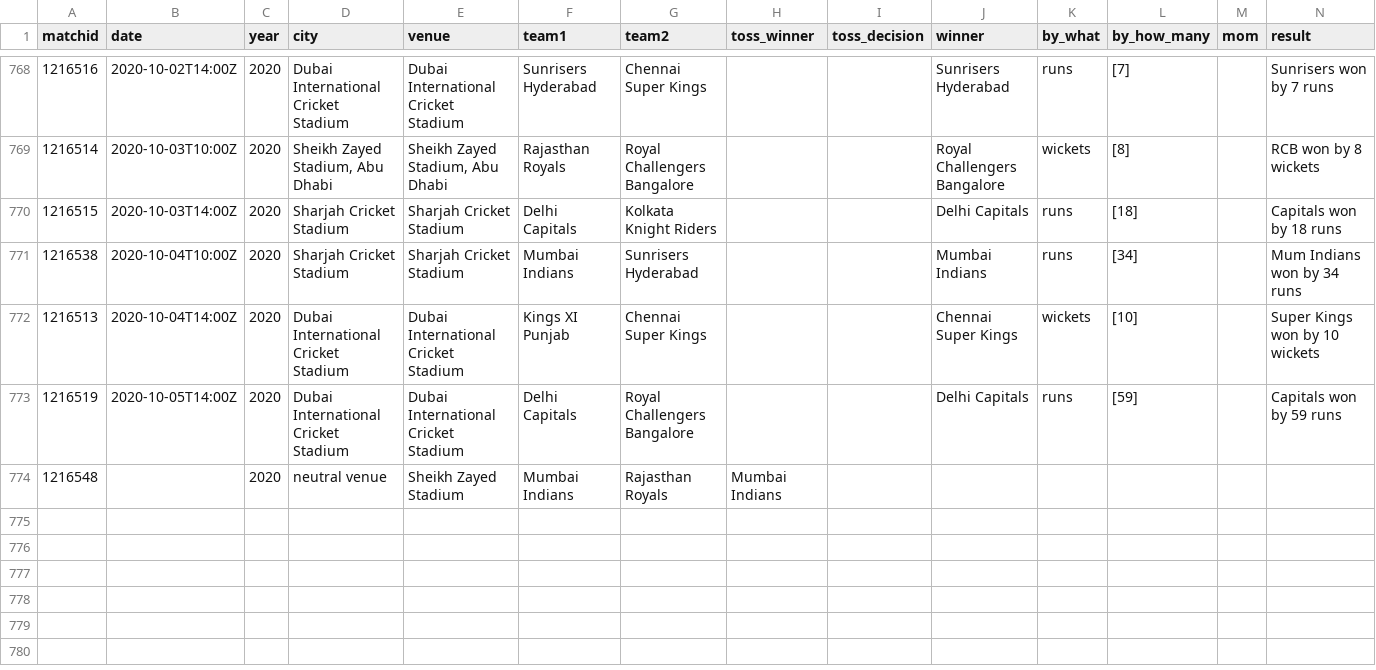
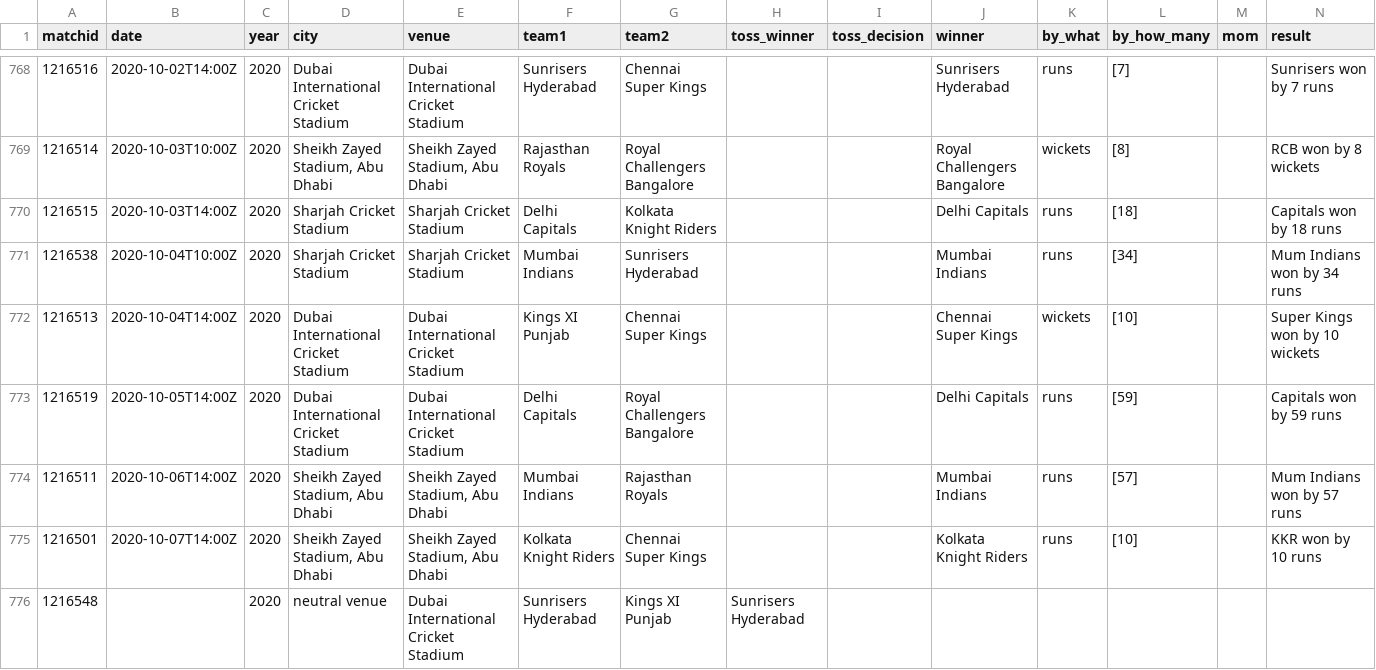
Before and after one commit to abhishek374/dream11, a CSV file: Data/pred_data_summary.csv, drawn as a sheet; only a part is shown, gaps mark what is left out; addresses are those after the commit; rows hold the shown columns only; the diff names each change by its address in the sheet, - before the commit and + after, or states it on an @@ line.

```diff
--- a/Data/pred_data_summary.csv
+++ b/Data/pred_data_summary.csv
+row 774: 1216511 | 2020-10-06T14:00Z | 2020 | Sheikh Zayed Stadium, Abu Dhabi | Sheikh Zayed Stadium, Abu Dhabi | Mumbai Indians | Rajasthan Royals |  |  | Mumbai Indians | runs | [57] |  | Mum Indians won by 57 runs
+row 775: 1216501 | 2020-10-07T14:00Z | 2020 | Sheikh Zayed Stadium, Abu Dhabi | Sheikh Zayed Stadium, Abu Dhabi | Kolkata Knight Riders | Chennai Super Kings |  |  | Kolkata Knight Riders | runs | [10] |  | KKR won by 10 runs
-E776 (venue): Sheikh Zayed Stadium
+E776 (venue): Dubai International Cricket Stadium
-F776 (team1): Mumbai Indians
+F776 (team1): Sunrisers Hyderabad
-G776 (team2): Rajasthan Royals
+G776 (team2): Kings XI Punjab
-H776 (toss_winner): Mumbai Indians
+H776 (toss_winner): Sunrisers Hyderabad
```
Also changed, not shown: Data/model_prediction.csv, Data/pred_team11.csv, 13 other files.
